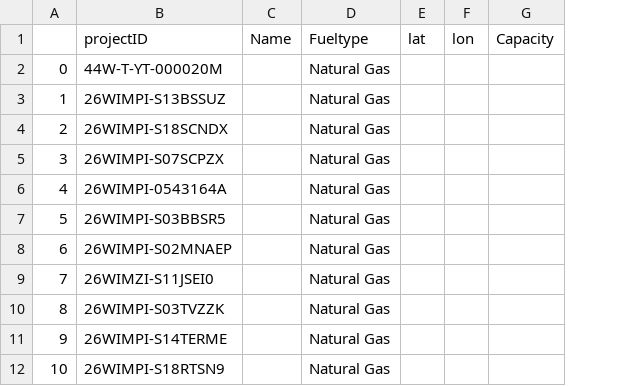
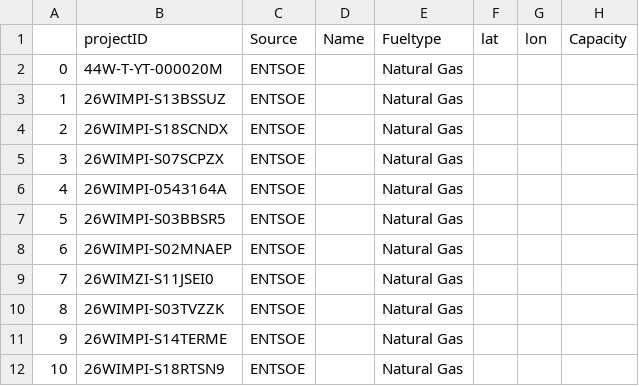
Before and after one commit to PyPSA/powerplantmatching, a CSV file: powerplantmatching/package_data/manual_corrections.csv, drawn as a sheet; only a part is shown; the diff names each change by its address in the sheet, - before the commit and + after, or states it on an @@ line.

Commit message:
re-added the source columns

```diff
--- a/powerplantmatching/package_data/manual_corrections.csv
+++ b/powerplantmatching/package_data/manual_corrections.csv
+column C (Source), rows 2-12: all ENTSOE
```
